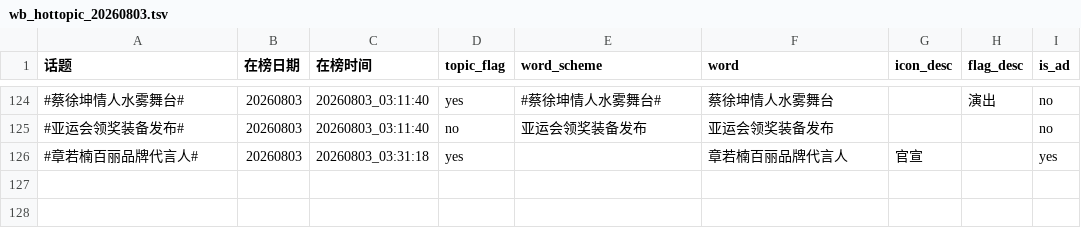
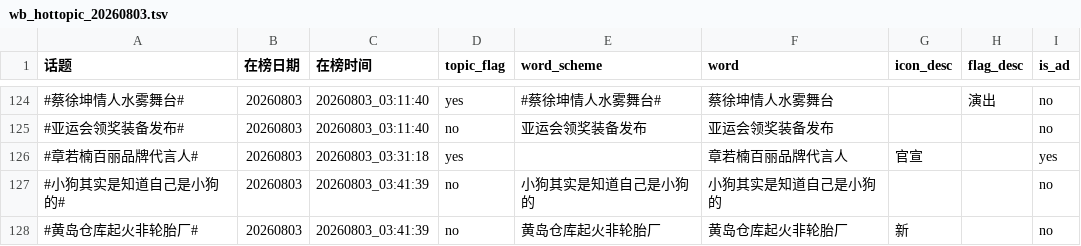
Before and after one commit to xxhe504/hottopic, a TSV file: data/weibo/wb_hottopic_20260803.tsv, drawn as a sheet; only a part is shown, gaps mark what is left out.

```diff
--- a/data/weibo/wb_hottopic_20260803.tsv
+++ b/data/weibo/wb_hottopic_20260803.tsv
@@ -126 +126,3 @@
 #章若楠百丽品牌代言人#	20260803	20260803_03:31:18	yes		章若楠百丽品牌代言人	官宣		yes
+#小狗其实是知道自己是小狗的#	20260803	20260803_03:41:39	no	小狗其实是知道自己是小狗的	小狗其实是知道自己是小狗的			no
+#黄岛仓库起火非轮胎厂#	20260803	20260803_03:41:39	no	黄岛仓库起火非轮胎厂	黄岛仓库起火非轮胎厂	新		no
```
Also changed, not shown: data/zhihu/zhihu_hotsearch_20260803.tsv, 2 other files.
